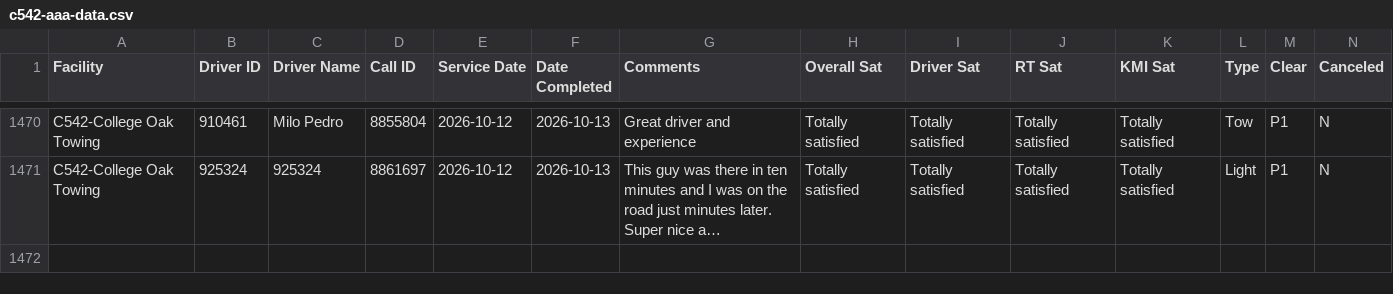
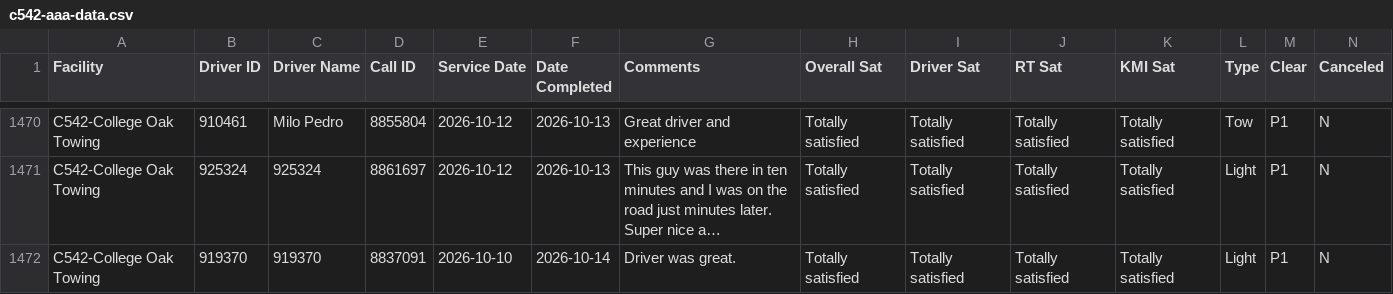
Before and after one commit to sbanks79/firstlineforryder, a CSV file: c542-aaa-data.csv, drawn as a sheet; only a part is shown, gaps mark what is left out; long unchanged cells end in …; rows hold the shown columns only; the diff names each change by its address in the sheet, - before the commit and + after, or states it on an @@ line.

```diff
--- a/c542-aaa-data.csv
+++ b/c542-aaa-data.csv
+row 1472: C542-College Oak Towing | 919370 | 919370 | 8837091 | 2026-10-10 | 2026-10-14 | Driver was great. | Totally satisfied | Totally satisfied | Totally satisfied | Totally satisfied | Light | P1 | N
```
Also changed, not shown: c510-aaa-data.csv.
